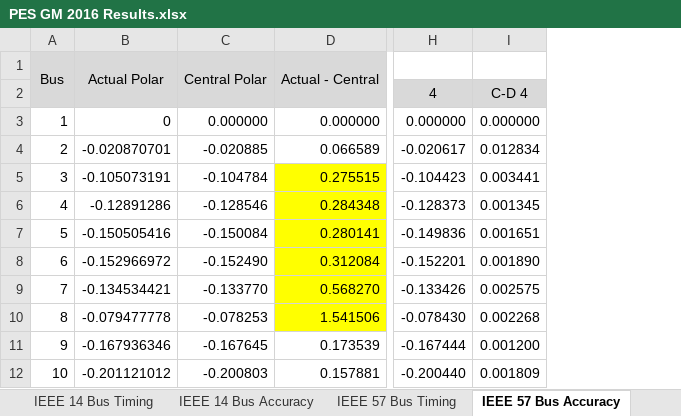
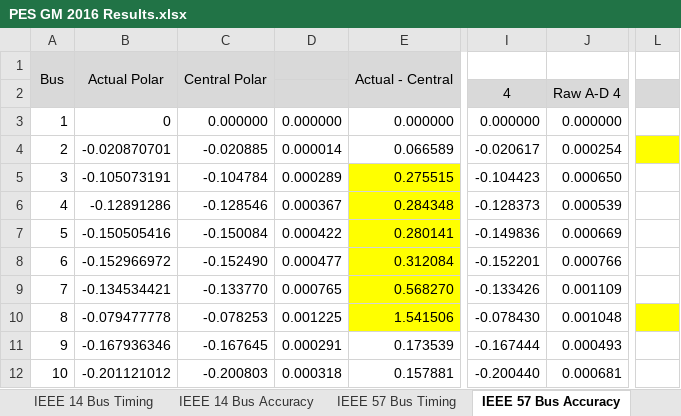
Before and after one commit to lxiong2/D-MASE, an Excel workbook: PES GM 2016 Results.xlsx, sheet IEEE 57 Bus Accuracy, drawn as a sheet; only a part is shown, gaps mark what is left out; values as stored, in another font and other column widths than the file's, no borders; removed rows and columns are numbered as before the commit, all else as after; the diff names each change by its address in the sheet, - before the commit and + after, or states it on an @@ line.

```diff
--- a/PES GM 2016 Results.xlsx (sheet IEEE 57 Bus Accuracy)
+++ b/PES GM 2016 Results.xlsx (sheet IEEE 57 Bus Accuracy)
+column D, rows 3-12: 0.000000 | 0.000014 | 0.000289 | 0.000367 | 0.000422 | 0.000477 | 0.000765 | 0.001225 | 0.000291 | 0.000318
-column I, rows 2-12: C-D 4 | 0.000000 | 0.012834 | 0.003441 | 0.001345 | 0.001651 | 0.001890 | 0.002575 | 0.002268 | 0.001200 | 0.001809
+column J, rows 2-12: Raw A-D 4 | 0.000000 | 0.000254 | 0.000650 | 0.000539 | 0.000669 | 0.000766 | 0.001109 | 0.001048 | 0.000493 | 0.000681
+column L, empty
```
Also changed, not shown: sheet IEEE 300 Bus Timing, sheet IEEE 300 Bus Accuracy, sheet IEEE 14 Bus Accuracy, sheet IEEE 118 Bus Timing, sheet IEEE 118 Bus Accuracy, sheet IEEE 57 Bus Timing, 1 more sheet, other sheet tabs, formulas that keep their value, 16 other files.
